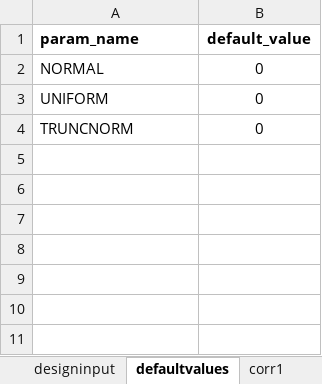
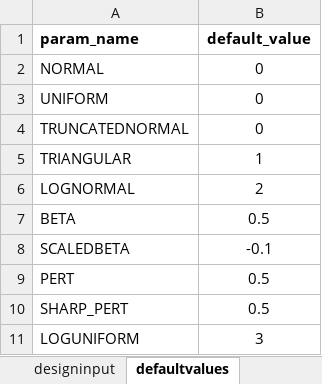
Before and after one commit to equinor/semeio, an Excel workbook: src/semeio/fmudesign/examples/fmudesign_ex_montecarlo.xlsx, sheet defaultvalues, drawn as a sheet; values as stored, in another font and other column widths than the file's, no borders; charts and pictures not drawn; the diff names each change by its address in the sheet, - before the commit and + after, or states it on an @@ line.

```diff
--- a/src/semeio/fmudesign/examples/fmudesign_ex_montecarlo.xlsx (sheet defaultvalues)
+++ b/src/semeio/fmudesign/examples/fmudesign_ex_montecarlo.xlsx (sheet defaultvalues)
-A4 (param_name): TRUNCNORM
+A4 (param_name): TRUNCATEDNORMAL
+row 5: TRIANGULAR | 1
+row 6: LOGNORMAL | 2
+row 7: BETA | 0.5
+row 8: SCALEDBETA | -0.1
+row 9: PERT | 0.5
+row 10: SHARP_PERT | 0.5
+row 11: LOGUNIFORM | 3
```
Also changed, not shown: sheet correlations, sheet designinput, other sheet tabs, charts or pictures.
